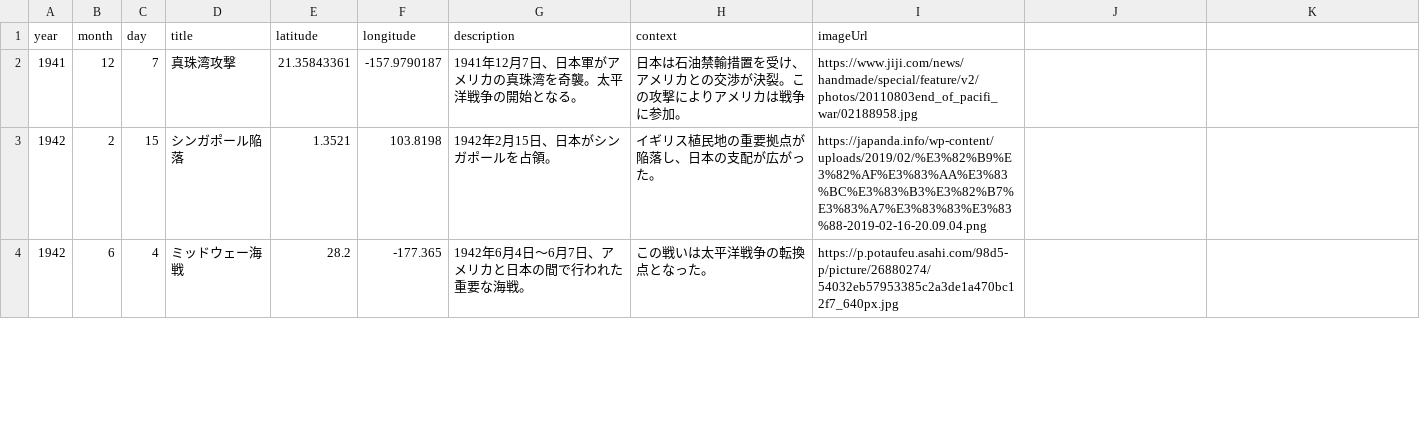
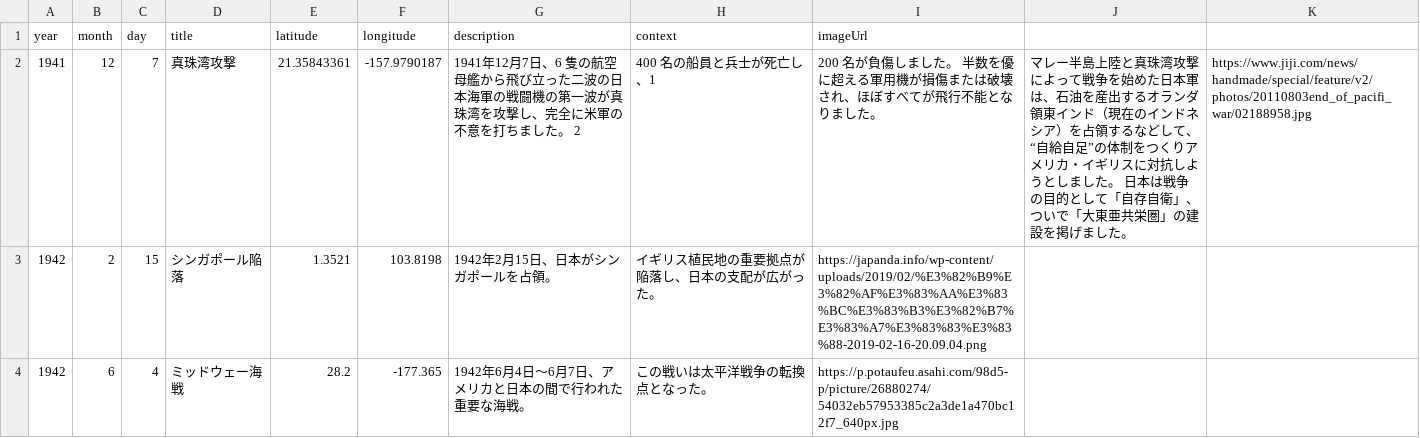
Before and after one commit to Kenta-Nakatani/history-map, a CSV file: map.csv, drawn as a sheet; only a part is shown; the diff covers the shown part only.

```diff
--- a/map.csv
+++ b/map.csv
@@ -1,3 +1,3 @@
 year,month,day,title,latitude,longitude,description,context,imageUrl
-1941,12,7,真珠湾攻撃,21.35843361,-157.9790187,1941年12月7日、日本軍がアメリカの真珠湾を奇襲。太平洋戦争の開始となる。,日本は石油禁輸措置を受け、アメリカとの交渉が決裂。この攻撃によりアメリカは戦争に参加。,https://www.jiji.com/news/handmade/special/feature/v2/photos/20110803end_of_pacifi_war/02188958.jpg
+1941,12,7,真珠湾攻撃,21.35843361,-157.9790187,1941年12月7日、6 隻の航空母艦から飛び立った二波の日本海軍の戦闘機の第一波が真珠湾を攻撃し、完全に米軍の不意を打ちました。 2,400 名の船員と兵士が死亡し、1,200 名が負傷しました。 半数を優に超える軍用機が損傷または破壊され、ほぼすべてが飛行不能となりました。,マレー半島上陸と真珠湾攻撃によって戦争を始めた日本軍は、石油を産出するオランダ領東インド（現在のインドネシア）を占領するなどして、“自給自足”の体制をつくりアメリカ・イギリスに対抗しようとしました。 日本は戦争の目的として「自存自衛」、ついで「大東亜共栄圏」の建設を掲げました。,https://www.jiji.com/news/handmade/special/feature/v2/photos/20110803end_of_pacifi_war/02188958.jpg
 1942,2,15,シンガポール陥落,1.3521,103.8198,1942年2月15日、日本がシンガポールを占領。,イギリス植民地の重要拠点が陥落し、日本の支配が広がった。,https://japanda.info/wp-content/uploads/2019/02/%E3%82%B9%E3%82%AF%E3%83%AA%E3%83%BC%E3%83%B3%E3%82%B7%E3%83%A7%E3%83%83%E3%83%88-2019-02-16-20.09.04.png
```
Also changed, not shown: 2 edited cells elsewhere in this file, 1 other file.
